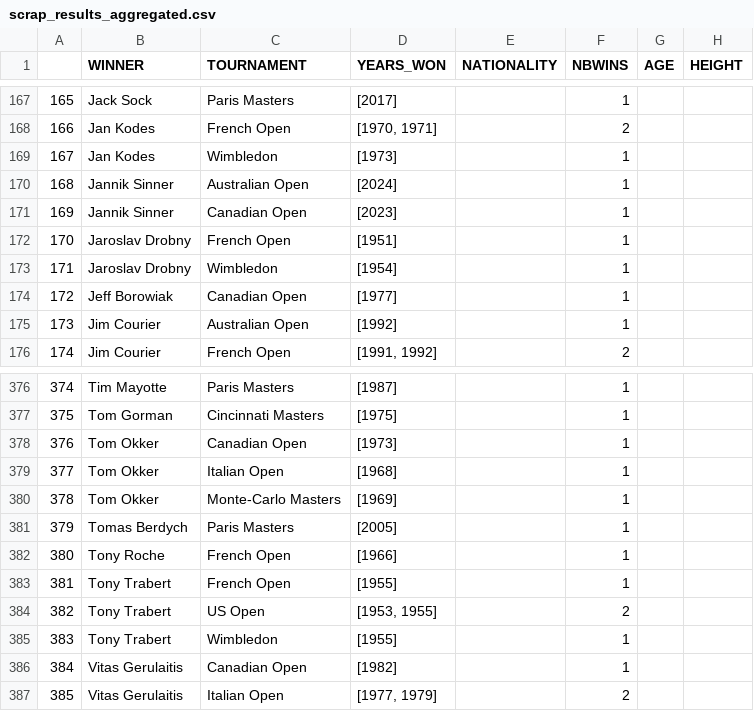
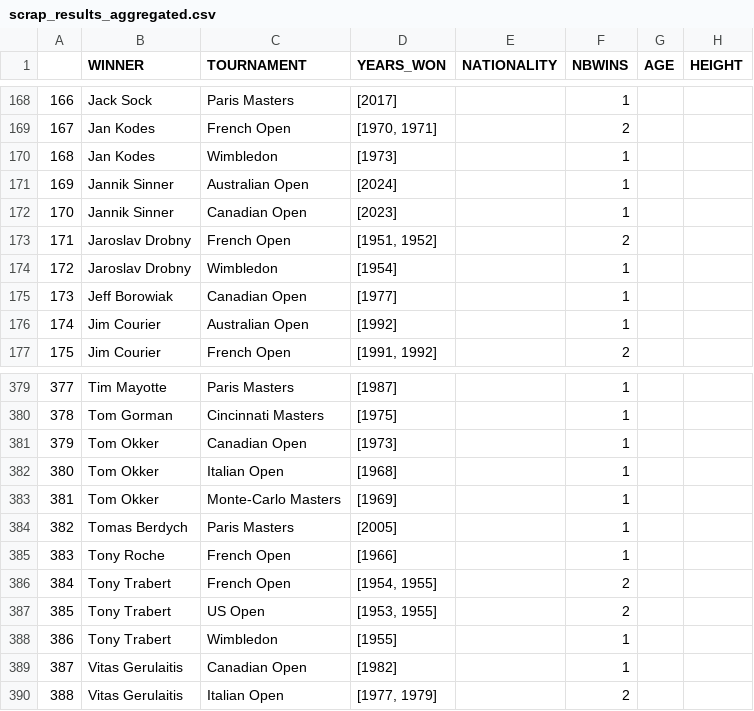
Before and after one commit to NielsMinssen/GrandSlamChampions, a CSV file: data/tennis/scrap_results_aggregated.csv, drawn as a sheet; only a part is shown, gaps mark what is left out; addresses are those after the commit; the diff covers the shown part only; the diff names each change by its address in the sheet, - before the commit and + after, or states it on an @@ line.

```diff
--- a/data/tennis/scrap_results_aggregated.csv
+++ b/data/tennis/scrap_results_aggregated.csv
@@ column A renumbered from row 122 down @@
-D173 (YEARS_WON): [1951]
+D173 (YEARS_WON): [1951, 1952]
-F173 (NBWINS): 1
+F173 (NBWINS): 2
-D386 (YEARS_WON): [1955]
+D386 (YEARS_WON): [1954, 1955]
-F386 (NBWINS): 1
+F386 (NBWINS): 2
```
Also changed, not shown: 3 added rows and 6 edited cells elsewhere in this file, data/tennis/scrap_results.csv.
